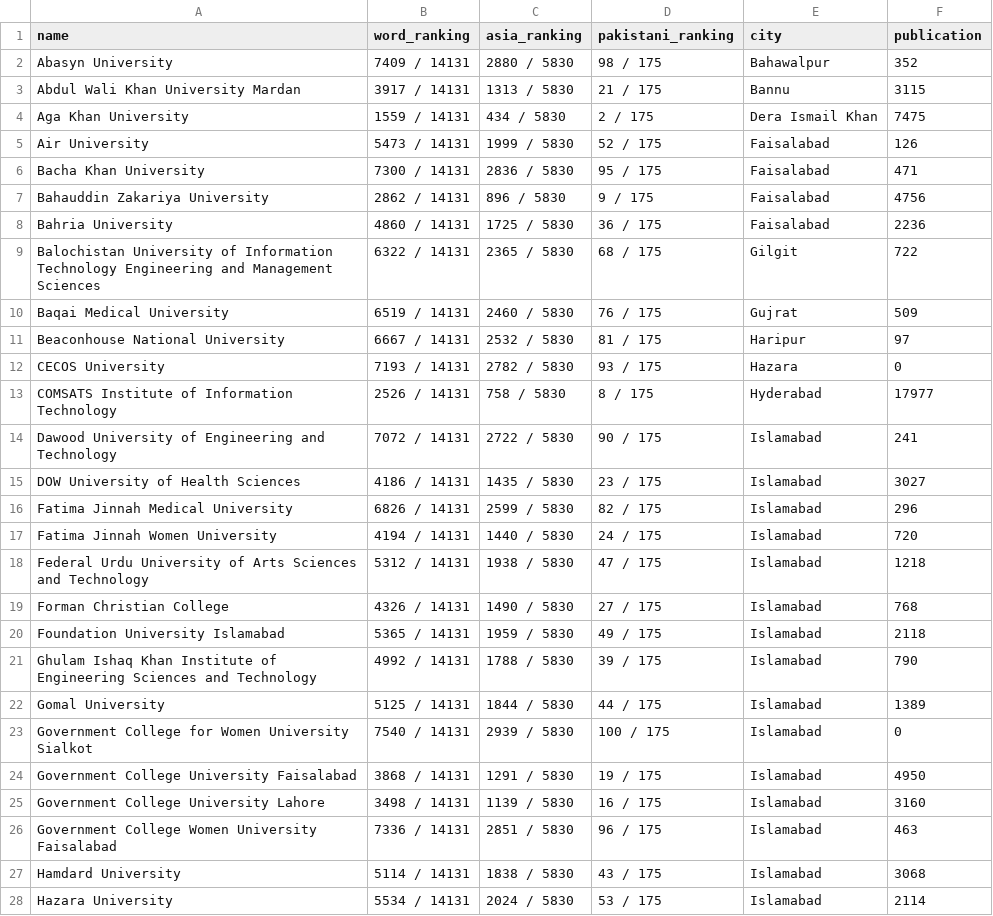
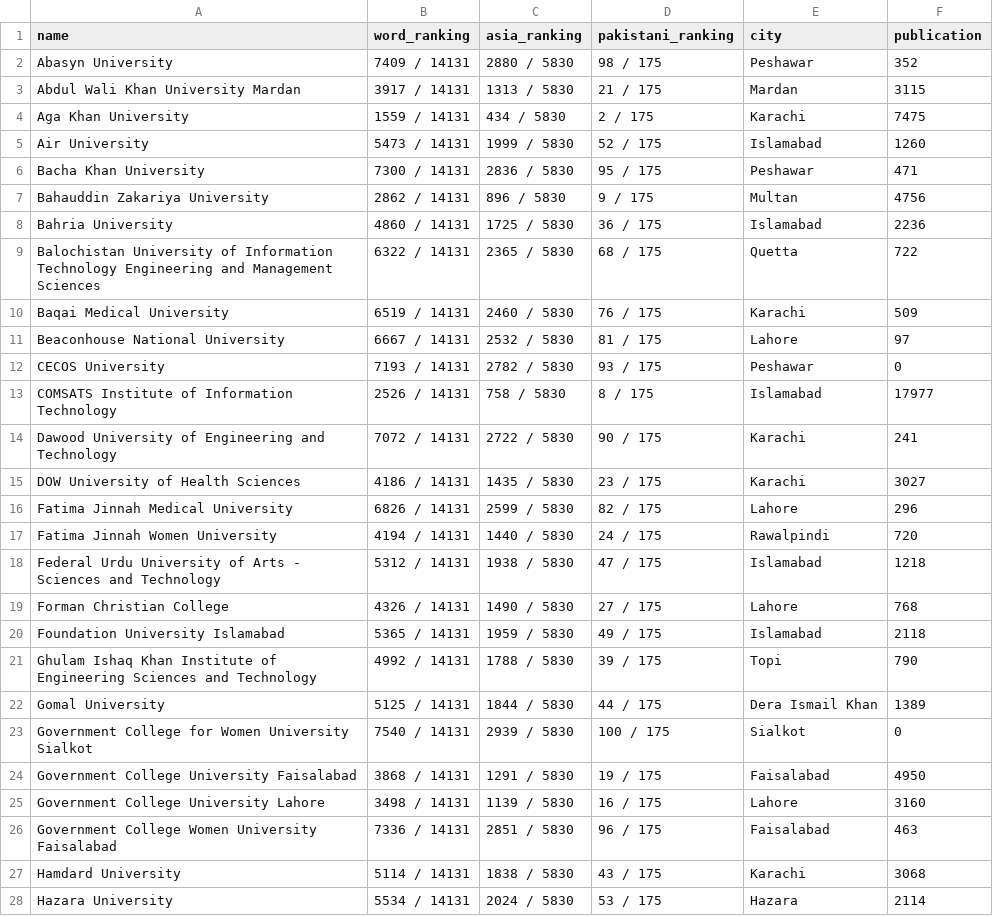
Before and after one commit to FayyazAhmed111/DSA-PBL, a CSV file: src/pak unis.csv, drawn as a sheet; only a part is shown; the diff covers the shown part only.

Commit message:
PBL SW

```diff
--- a/src/pak unis.csv
+++ b/src/pak unis.csv
@@ -1,28 +1,28 @@
 name,word_ranking,asia_ranking,pakistani_ranking,city,publication
-Abasyn University,7409 / 14131,2880 / 5830,98 / 175,Bahawalpur,352
-Abdul Wali Khan University Mardan,3917 / 14131,1313 / 5830,21 / 175,Bannu,3115
-Aga Khan University,1559 / 14131,434 / 5830,2 / 175,Dera Ismail Khan,7475
-Air University,5473 / 14131,1999 / 5830,52 / 175,Faisalabad,126
-Bacha Khan University,7300 / 14131,2836 / 5830,95 / 175,Faisalabad,471
-Bahauddin Zakariya University,2862 / 14131,896 / 5830,9 / 175,Faisalabad,4756
-Bahria University,4860 / 14131,1725 / 5830,36 / 175,Faisalabad,2236
-Balochistan University of Information Technology Engineering and Management Sciences,6322 / 14131,2365 / 5830,68 / 175,Gilgit,722
-Baqai Medical University,6519 / 14131,2460 / 5830,76 / 175,Gujrat,509
-Beaconhouse National University,6667 / 14131,2532 / 5830,81 / 175,Haripur,97
-CECOS University,7193 / 14131,2782 / 5830,93 / 175,Hazara,0
-COMSATS Institute of Information Technology,2526 / 14131,758 / 5830,8 / 175,Hyderabad,17977
-Dawood University of Engineering and Technology,7072 / 14131,2722 / 5830,90 / 175,Islamabad,241
-DOW University of Health Sciences,4186 / 14131,1435 / 5830,23 / 175,Islamabad,3027
-Fatima Jinnah Medical University,6826 / 14131,2599 / 5830,82 / 175,Islamabad,296
-Fatima Jinnah Women University,4194 / 14131,1440 / 5830,24 / 175,Islamabad,720
-Federal Urdu University of Arts Sciences and Technology,5312 / 14131,1938 / 5830,47 / 175,Islamabad,1218
-Forman Christian College,4326 / 14131,1490 / 5830,27 / 175,Islamabad,768
+Abasyn University ,7409 / 14131,2880 / 5830,98 / 175,Peshawar,352
+Abdul Wali Khan University Mardan,3917 / 14131,1313 / 5830,21 / 175,Mardan,3115
+Aga Khan University,1559 / 14131,434 / 5830,2 / 175,Karachi,7475
+Air University,5473 / 14131,1999 / 5830,52 / 175,Islamabad,1260
+Bacha Khan University ,7300 / 14131,2836 / 5830,95 / 175,Peshawar,471
+Bahauddin Zakariya University,2862 / 14131,896 / 5830,9 / 175,Multan,4756
+Bahria University,4860 / 14131,1725 / 5830,36 / 175,Islamabad,2236
+Balochistan University of Information Technology Engineering and Management Sciences,6322 / 14131,2365 / 5830,68 / 175,Quetta,722
+Baqai Medical University ,6519 / 14131,2460 / 5830,76 / 175,Karachi,509
+Beaconhouse National University ,6667 / 14131,2532 / 5830,81 / 175,Lahore,97
+CECOS University ,7193 / 14131,2782 / 5830,93 / 175,Peshawar,0
+COMSATS Institute of Information Technology,2526 / 14131,758 / 5830,8 / 175,Islamabad,17977
+Dawood University of Engineering and Technology ,7072 / 14131,2722 / 5830,90 / 175,Karachi,241
+DOW University of Health Sciences,4186 / 14131,1435 / 5830,23 / 175,Karachi,3027
+Fatima Jinnah Medical University ,6826 / 14131,2599 / 5830,82 / 175,Lahore,296
+Fatima Jinnah Women University,4194 / 14131,1440 / 5830,24 / 175,Rawalpindi,720
+Federal Urdu University of Arts - Sciences and Technology,5312 / 14131,1938 / 5830,47 / 175,Islamabad,1218
+Forman Christian College,4326 / 14131,1490 / 5830,27 / 175,Lahore,768
 Foundation University Islamabad,5365 / 14131,1959 / 5830,49 / 175,Islamabad,2118
-Ghulam Ishaq Khan Institute of Engineering Sciences and Technology,4992 / 14131,1788 / 5830,39 / 175,Islamabad,790
-Gomal University,5125 / 14131,1844 / 5830,44 / 175,Islamabad,1389
-Government College for Women University Sialkot,7540 / 14131,2939 / 5830,100 / 175,Islamabad,0
-Government College University Faisalabad,3868 / 14131,1291 / 5830,19 / 175,Islamabad,4950
-Government College University Lahore,3498 / 14131,1139 / 5830,16 / 175,Islamabad,3160
-Government College Women University Faisalabad,7336 / 14131,2851 / 5830,96 / 175,Islamabad,463
-Hamdard University,5114 / 14131,1838 / 5830,43 / 175,Islamabad,3068
-Hazara University,5534 / 14131,2024 / 5830,53 / 175,Islamabad,2114
+Ghulam Ishaq Khan Institute of Engineering Sciences and Technology ,4992 / 14131,1788 / 5830,39 / 175,Topi,790
+Gomal University,5125 / 14131,1844 / 5830,44 / 175,Dera Ismail Khan,1389
+Government College for Women University Sialkot,7540 / 14131,2939 / 5830,100 / 175,Sialkot,0
+Government College University Faisalabad,3868 / 14131,1291 / 5830,19 / 175,Faisalabad,4950
+Government College University Lahore,3498 / 14131,1139 / 5830,16 / 175,Lahore,3160
+Government College Women University Faisalabad,7336 / 14131,2851 / 5830,96 / 175,Faisalabad,463
+Hamdard University,5114 / 14131,1838 / 5830,43 / 175,Karachi,3068
+Hazara University,5534 / 14131,2024 / 5830,53 / 175,Hazara,2114
```
Also changed, not shown: 63 edited cells elsewhere in this file.
